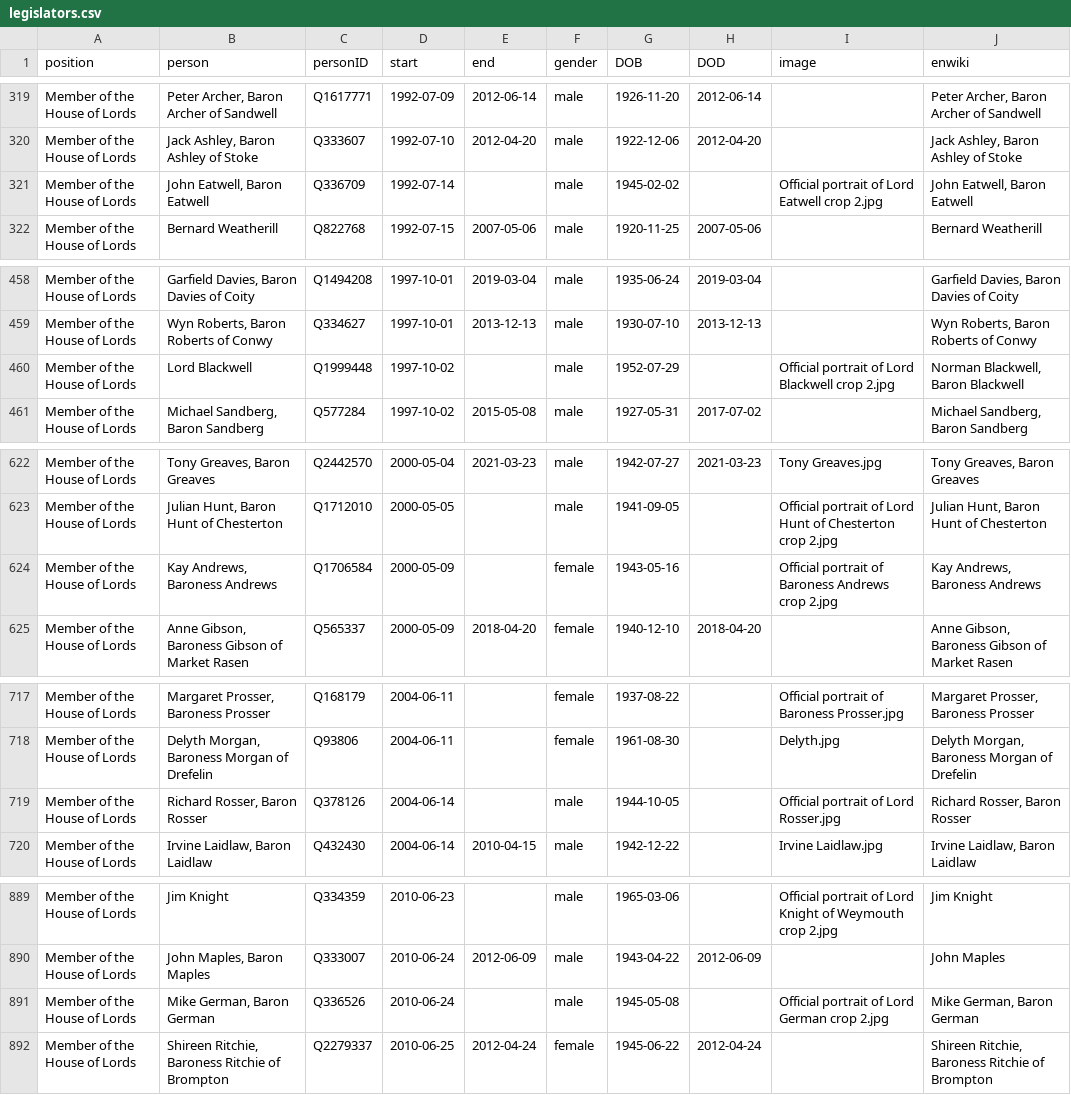
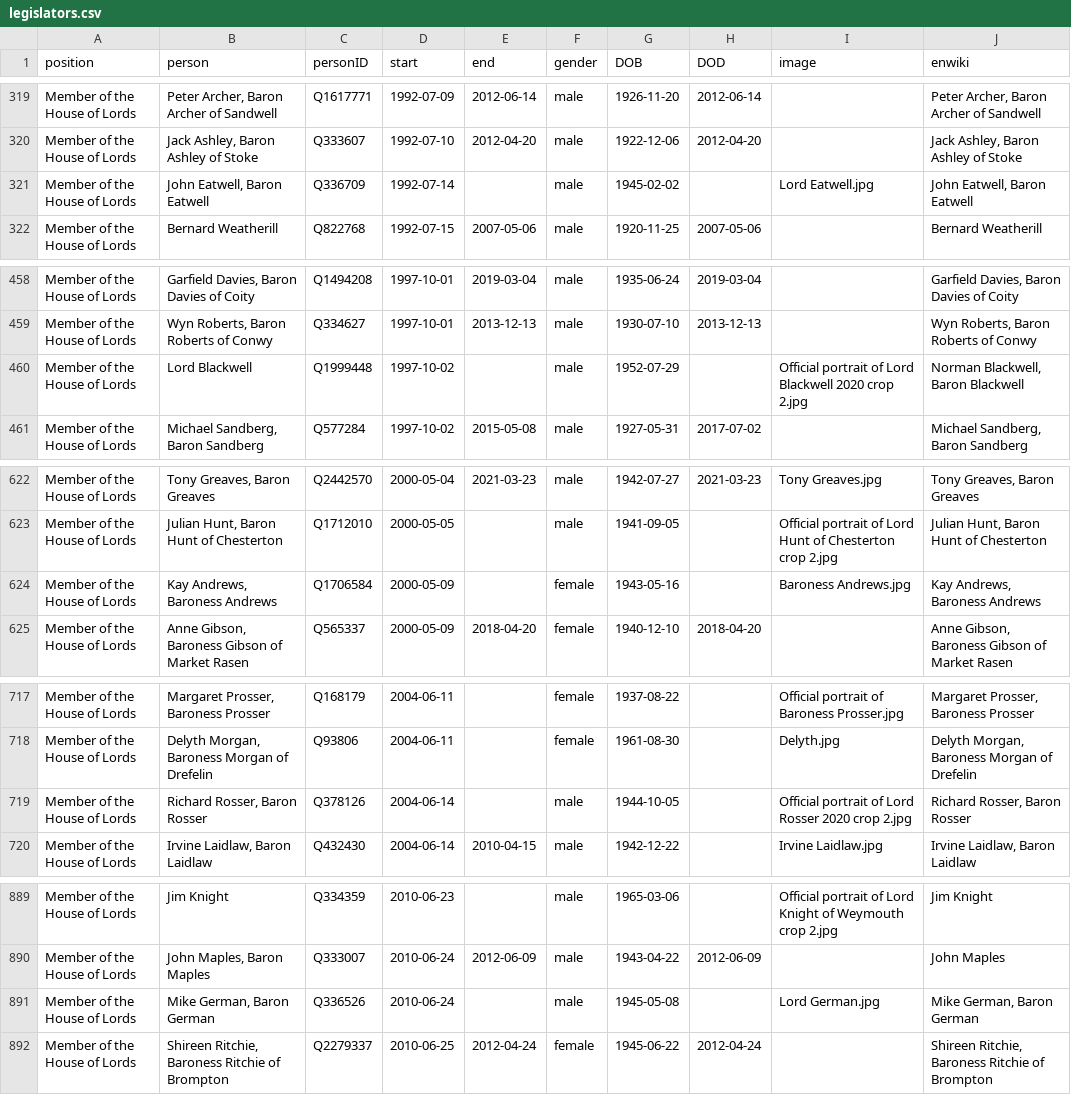
Before and after one commit to every-politician-scrapers/united-kingdom-cabinet, a CSV file: html/legislators.csv, drawn as a sheet; only a part is shown, gaps mark what is left out; the diff covers the shown part only.

```diff
--- a/html/legislators.csv
+++ b/html/legislators.csv
@@ -320,3 +320,3 @@ Member of the House of Lords,"Peter Archer, Baron Archer of Sandwell",Q1617771,1
 Member of the House of Lords,"Jack Ashley, Baron Ashley of Stoke",Q333607,1992-07-10,2012-04-20,male,1922-12-06,2012-04-20,,"Jack Ashley, Baron Ashley of Stoke"
-Member of the House of Lords,"John Eatwell, Baron Eatwell",Q336709,1992-07-14,,male,1945-02-02,,Official portrait of Lord Eatwell crop 2.jpg,"John Eatwell, Baron Eatwell"
+Member of the House of Lords,"John Eatwell, Baron Eatwell",Q336709,1992-07-14,,male,1945-02-02,,Lord Eatwell.jpg,"John Eatwell, Baron Eatwell"
 Member of the House of Lords,Bernard Weatherill,Q822768,1992-07-15,2007-05-06,male,1920-11-25,2007-05-06,,Bernard Weatherill
@@ -459,3 +459,3 @@ Member of the House of Lords,"Garfield Davies, Baron Davies of Coity",Q1494208,1
 Member of the House of Lords,"Wyn Roberts, Baron Roberts of Conwy",Q334627,1997-10-01,2013-12-13,male,1930-07-10,2013-12-13,,"Wyn Roberts, Baron Roberts of Conwy"
-Member of the House of Lords,Lord Blackwell,Q1999448,1997-10-02,,male,1952-07-29,,Official portrait of Lord Blackwell crop 2.jpg,"Norman Blackwell, Baron Blackwell"
+Member of the House of Lords,Lord Blackwell,Q1999448,1997-10-02,,male,1952-07-29,,Official portrait of Lord Blackwell 2020 crop 2.jpg,"Norman Blackwell, Baron Blackwell"
 Member of the House of Lords,"Michael Sandberg, Baron Sandberg",Q577284,1997-10-02,2015-05-08,male,1927-05-31,2017-07-02,,"Michael Sandberg, Baron Sandberg"
@@ -623,3 +623,3 @@ Member of the House of Lords,"Tony Greaves, Baron Greaves",Q2442570,2000-05-04,2
 Member of the House of Lords,"Julian Hunt, Baron Hunt of Chesterton",Q1712010,2000-05-05,,male,1941-09-05,,Official portrait of Lord Hunt of Chesterton crop 2.jpg,"Julian Hunt, Baron Hunt of Chesterton"
-Member of the House of Lords,"Kay Andrews, Baroness Andrews",Q1706584,2000-05-09,,female,1943-05-16,,Official portrait of Baroness Andrews crop 2.jpg,"Kay Andrews, Baroness Andrews"
+Member of the House of Lords,"Kay Andrews, Baroness Andrews",Q1706584,2000-05-09,,female,1943-05-16,,Baroness Andrews.jpg,"Kay Andrews, Baroness Andrews"
 Member of the House of Lords,"Anne Gibson, Baroness Gibson of Market Rasen",Q565337,2000-05-09,2018-04-20,female,1940-12-10,2018-04-20,,"Anne Gibson, Baroness Gibson of Market Rasen"
@@ -718,3 +718,3 @@ Member of the House of Lords,"Margaret Prosser, Baroness Prosser",Q168179,2004-0
 Member of the House of Lords,"Delyth Morgan, Baroness Morgan of Drefelin",Q93806,2004-06-11,,female,1961-08-30,,Delyth.jpg,"Delyth Morgan, Baroness Morgan of Drefelin"
-Member of the House of Lords,"Richard Rosser, Baron Rosser",Q378126,2004-06-14,,male,1944-10-05,,Official portrait of Lord Rosser.jpg,"Richard Rosser, Baron Rosser"
+Member of the House of Lords,"Richard Rosser, Baron Rosser",Q378126,2004-06-14,,male,1944-10-05,,Official portrait of Lord Rosser 2020 crop 2.jpg,"Richard Rosser, Baron Rosser"
 Member of the House of Lords,"Irvine Laidlaw, Baron Laidlaw",Q432430,2004-06-14,2010-04-15,male,1942-12-22,,Irvine Laidlaw.jpg,"Irvine Laidlaw, Baron Laidlaw"
@@ -890,3 +890,3 @@ Member of the House of Lords,Jim Knight,Q334359,2010-06-23,,male,1965-03-06,,Off
 Member of the House of Lords,"John Maples, Baron Maples",Q333007,2010-06-24,2012-06-09,male,1943-04-22,2012-06-09,,John Maples
-Member of the House of Lords,"Mike German, Baron German",Q336526,2010-06-24,,male,1945-05-08,,Official portrait of Lord German crop 2.jpg,"Mike German, Baron German"
+Member of the House of Lords,"Mike German, Baron German",Q336526,2010-06-24,,male,1945-05-08,,Lord German.jpg,"Mike German, Baron German"
 Member of the House of Lords,"Shireen Ritchie, Baroness Ritchie of Brompton",Q2279337,2010-06-25,2012-04-24,female,1945-06-22,2012-04-24,,"Shireen Ritchie, Baroness Ritchie of Brompton"
```
Also changed, not shown: 17 edited cells elsewhere in this file.
